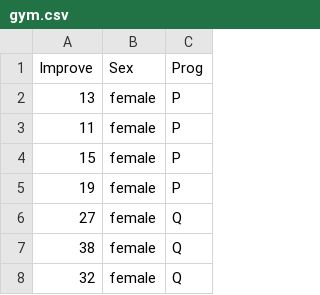
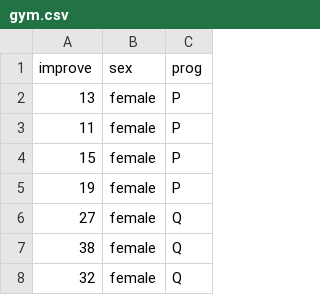
Before and after one commit to nacnudus/STAT292, a CSV file: computing_notes/gym.csv, drawn as a sheet; only a part is shown.

```diff
--- a/computing_notes/gym.csv
+++ b/computing_notes/gym.csv
@@ -1,2 +1,2 @@
-Improve,Sex,Prog
+improve,sex,prog
 13,female,P
```
Also changed, not shown: computing_notes/fert.csv, computing_notes/ratmist.csv, 3 other files.
